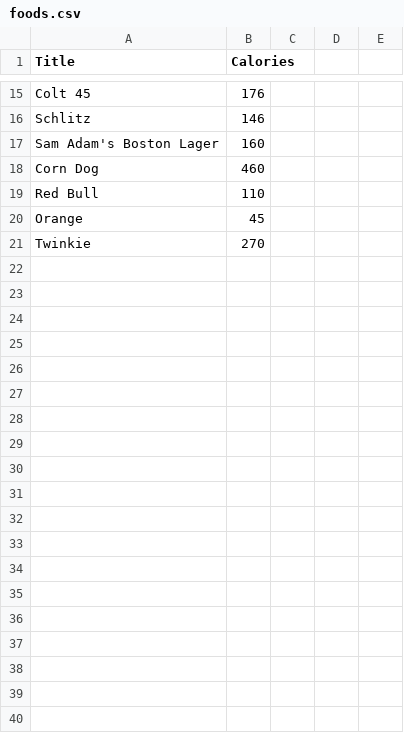
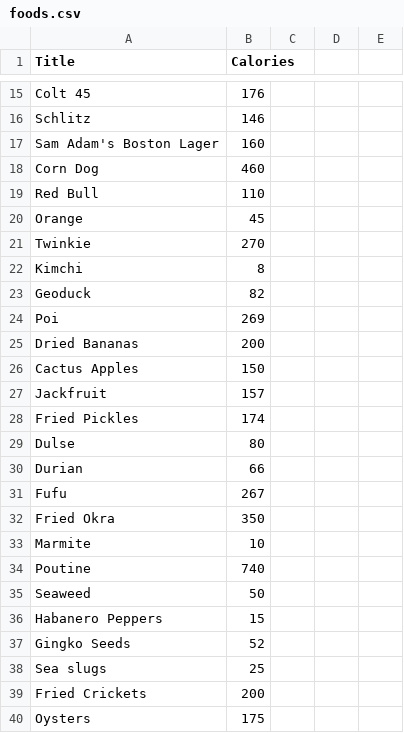
Before and after one commit to evanmiller67/absurd-calorie-burner, a CSV file: foods.csv, drawn as a sheet; only a part is shown, gaps mark what is left out; the diff covers the shown part only; the diff names each change by its address in the sheet, - before the commit and + after, or states it on an @@ line.

Commit message:
updated foods csv

```diff
--- a/foods.csv
+++ b/foods.csv
+row 22: Kimchi | 8
+row 23: Geoduck | 82
+row 24: Poi | 269
+row 25: Dried Bananas | 200
+row 26: Cactus Apples | 150
+row 27: Jackfruit | 157
+row 28: Fried Pickles | 174
+row 29: Dulse | 80
+row 30: Durian | 66
+row 31: Fufu | 267
+row 32: Fried Okra | 350
+row 33: Marmite | 10
+row 34: Poutine | 740
+row 35: Seaweed | 50
+row 36: Habanero Peppers | 15
+row 37: Gingko Seeds | 52
+row 38: Sea slugs | 25
+row 39: Fried Crickets | 200
+row 40: Oysters | 175
```
Also changed, not shown: 59 added rows and 2 edited cells elsewhere in this file.
